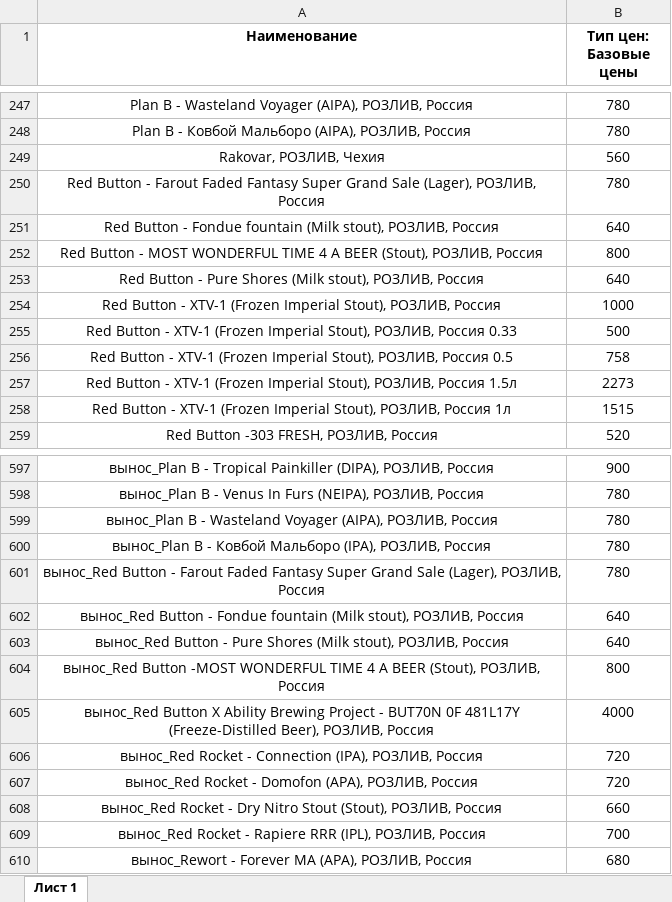
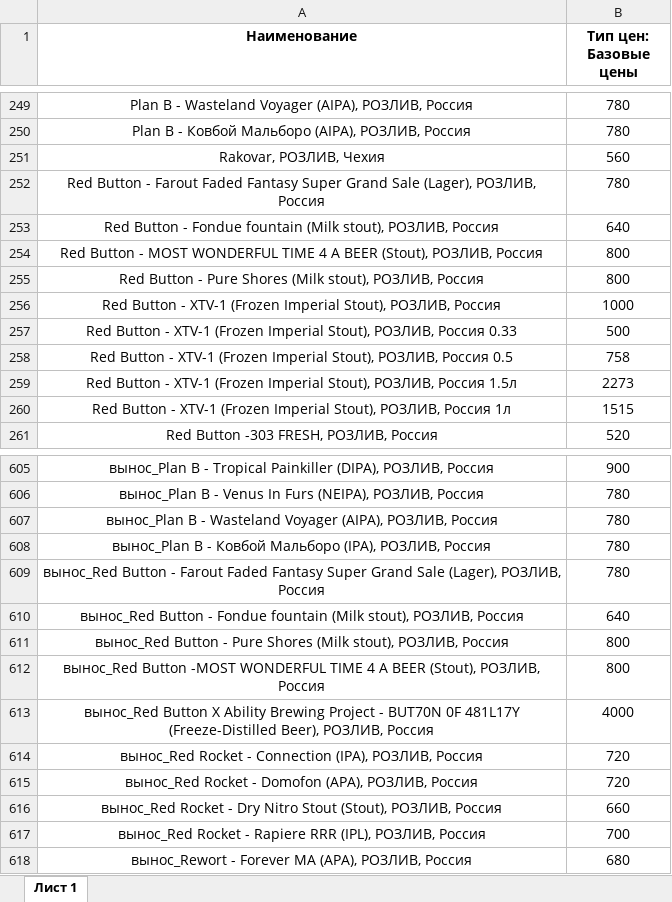
Before and after one commit to Saturnych/ohmybeer.ru, an Excel workbook: src/data/rozliv.xlsx, sheet Лист 1, drawn as a sheet; only a part is shown, gaps mark what is left out; values as stored, in another font and other column widths than the file's, no borders; addresses are those after the commit; the diff covers the shown part only; the diff names each change by its address in the sheet, - before the commit and + after, or states it on an @@ line.

```diff
--- a/src/data/rozliv.xlsx (sheet Лист 1)
+++ b/src/data/rozliv.xlsx (sheet Лист 1)
-B255 (Тип цен: Базовые цены): 640
+B255 (Тип цен: Базовые цены): 800
-B611 (Тип цен: Базовые цены): 640
+B611 (Тип цен: Базовые цены): 800
```
Also changed, not shown: 13 added rows elsewhere in this sheet, 2 other files.
